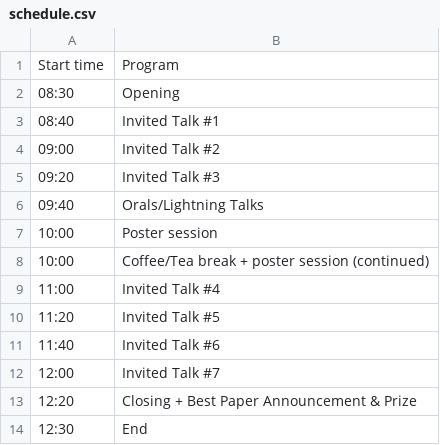
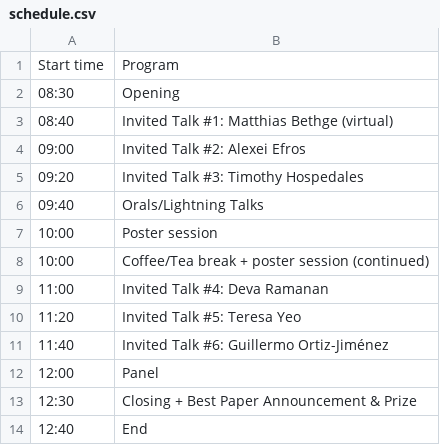
Before and after one commit to tta-cvpr2024/tta-cvpr2024.github.io, a CSV file: docs/source/schedule.csv, drawn as a sheet.

Commit message:
Update workshop schedule

```diff
--- a/docs/source/schedule.csv
+++ b/docs/source/schedule.csv
@@ -2,5 +2,5 @@ Start time, Program
 08:30,Opening
-08:40,Invited Talk #1
-09:00,Invited Talk #2
-09:20,Invited Talk #3
+08:40,Invited Talk #1: Matthias Bethge (virtual)
+09:00,Invited Talk #2: Alexei Efros
+09:20,Invited Talk #3: Timothy Hospedales
 09:40,Orals/Lightning Talks
@@ -8,7 +8,7 @@ Start time, Program
 10:00,Coffee/Tea break + poster session (continued)
-11:00,Invited Talk #4
-11:20,Invited Talk #5
-11:40,Invited Talk #6
-12:00,Invited Talk #7
-12:20,Closing + Best Paper Announcement & Prize
-12:30,End
+11:00,Invited Talk #4: Deva Ramanan
+11:20,Invited Talk #5: Teresa Yeo
+11:40,Invited Talk #6: Guillermo Ortiz-Jiménez
+12:00,Panel
+12:30,Closing + Best Paper Announcement & Prize
+12:40,End
```
Also changed, not shown: 2 other files.
